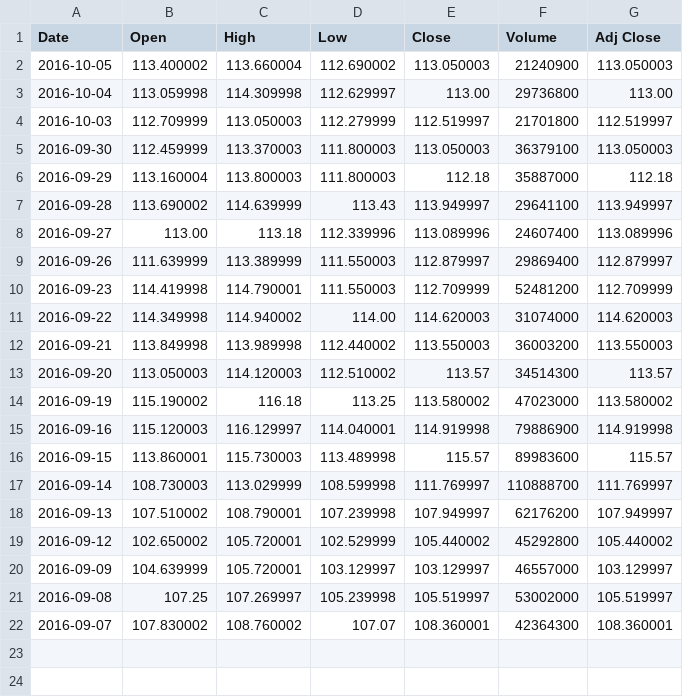
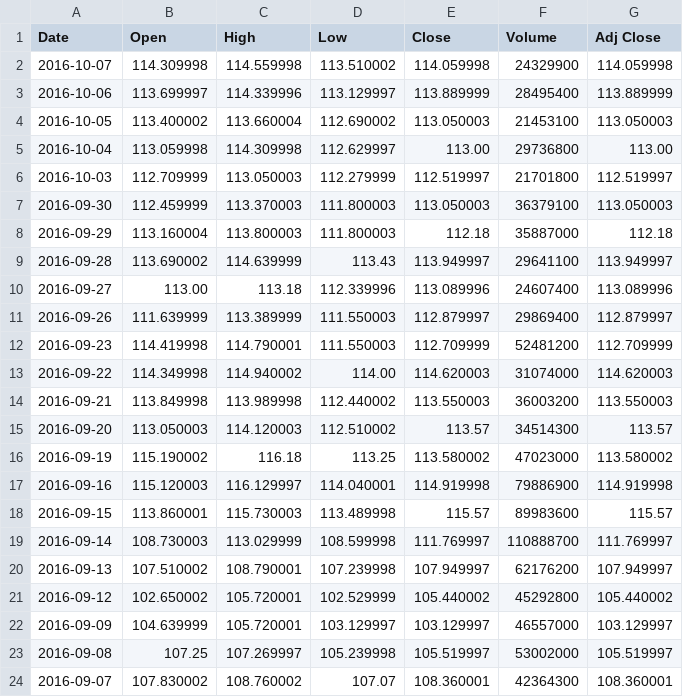
Before and after one commit to lookcw/Senvision, a CSV file: stock_data/auto_pulled_data/Apple.csv, drawn as a sheet.

Commit message:
added auto pulled data

```diff
--- a/stock_data/auto_pulled_data/Apple.csv
+++ b/stock_data/auto_pulled_data/Apple.csv
@@ -1,3 +1,5 @@
 Date,Open,High,Low,Close,Volume,Adj Close
-2016-10-05,113.400002,113.660004,112.690002,113.050003,21240900,113.050003
+2016-10-07,114.309998,114.559998,113.510002,114.059998,24329900,114.059998
+2016-10-06,113.699997,114.339996,113.129997,113.889999,28495400,113.889999
+2016-10-05,113.400002,113.660004,112.690002,113.050003,21453100,113.050003
 2016-10-04,113.059998,114.309998,112.629997,113.00,29736800,113.00
```
Also changed, not shown: stock_data/auto_pulled_data/Boeing.csv, stock_data/auto_pulled_data/Google.csv, 5 other files.
